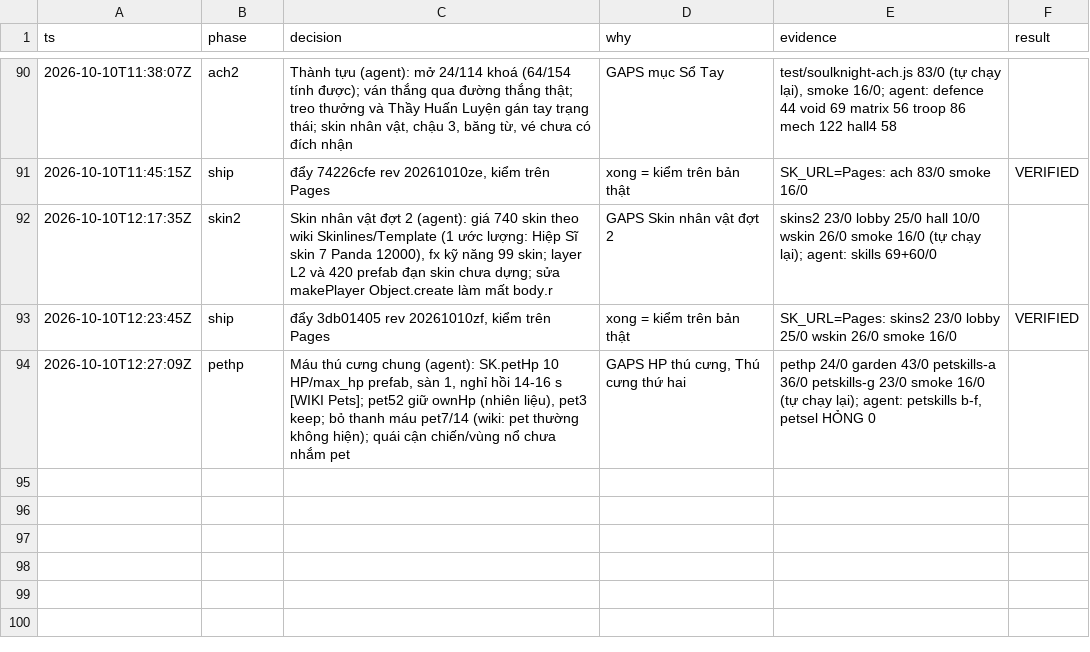
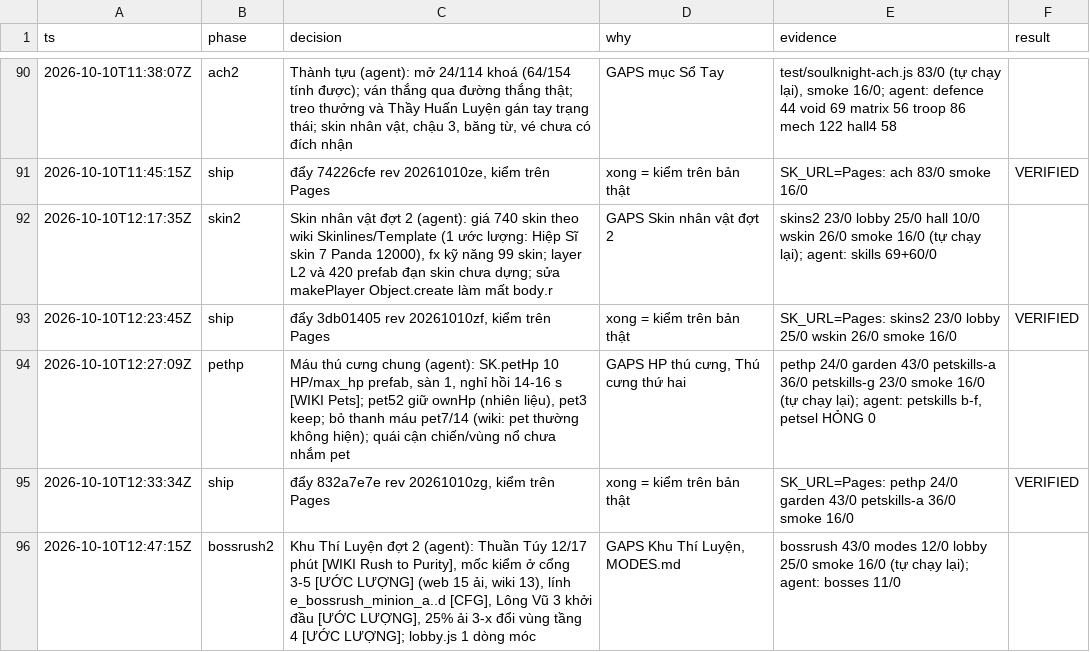
Before and after one commit to poke5121999-art/survivor-web-hub, a TSV file: games/soulknight/tools/polish/decisions.tsv, drawn as a sheet; only a part is shown, gaps mark what is left out.

```diff
--- a/games/soulknight/tools/polish/decisions.tsv
+++ b/games/soulknight/tools/polish/decisions.tsv
@@ -94 +94,3 @@ ts	phase	decision	why	evidence	result
 2026-10-10T12:27:09Z	pethp	Máu thú cưng chung (agent): SK.petHp 10 HP/max_hp prefab, sàn 1, nghỉ hồi 14-16 s [WIKI Pets]; pet52 giữ ownHp (nhiên liệu), pet3 keep; bỏ thanh máu pet7/14 (wiki: pet thường không hiện); quái cận chiến/vùng nổ chưa nhắm pet	GAPS HP thú cưng, Thú cưng thứ hai	pethp 24/0 garden 43/0 petskills-a 36/0 petskills-g 23/0 smoke 16/0 (tự chạy lại); agent: petskills b-f, petsel HỎNG 0
+2026-10-10T12:33:34Z	ship	đẩy 832a7e7e rev 20261010zg, kiểm trên Pages	xong = kiểm trên bản thật	SK_URL=Pages: pethp 24/0 garden 43/0 petskills-a 36/0 smoke 16/0	VERIFIED
+2026-10-10T12:47:15Z	bossrush2	Khu Thí Luyện đợt 2 (agent): Thuần Túy 12/17 phút [WIKI Rush to Purity], mốc kiểm ở cổng 3-5 [ƯỚC LƯỢNG] (web 15 ải, wiki 13), lính e_bossrush_minion_a..d [CFG], Lông Vũ 3 khởi đầu [ƯỚC LƯỢNG], 25% ải 3-x đổi vùng tầng 4 [ƯỚC LƯỢNG]; lobby.js 1 dòng móc	GAPS Khu Thí Luyện, MODES.md	bossrush 43/0 modes 12/0 lobby 25/0 smoke 16/0 (tự chạy lại); agent: bosses 11/0
```
Also changed, not shown: 12 other files.
